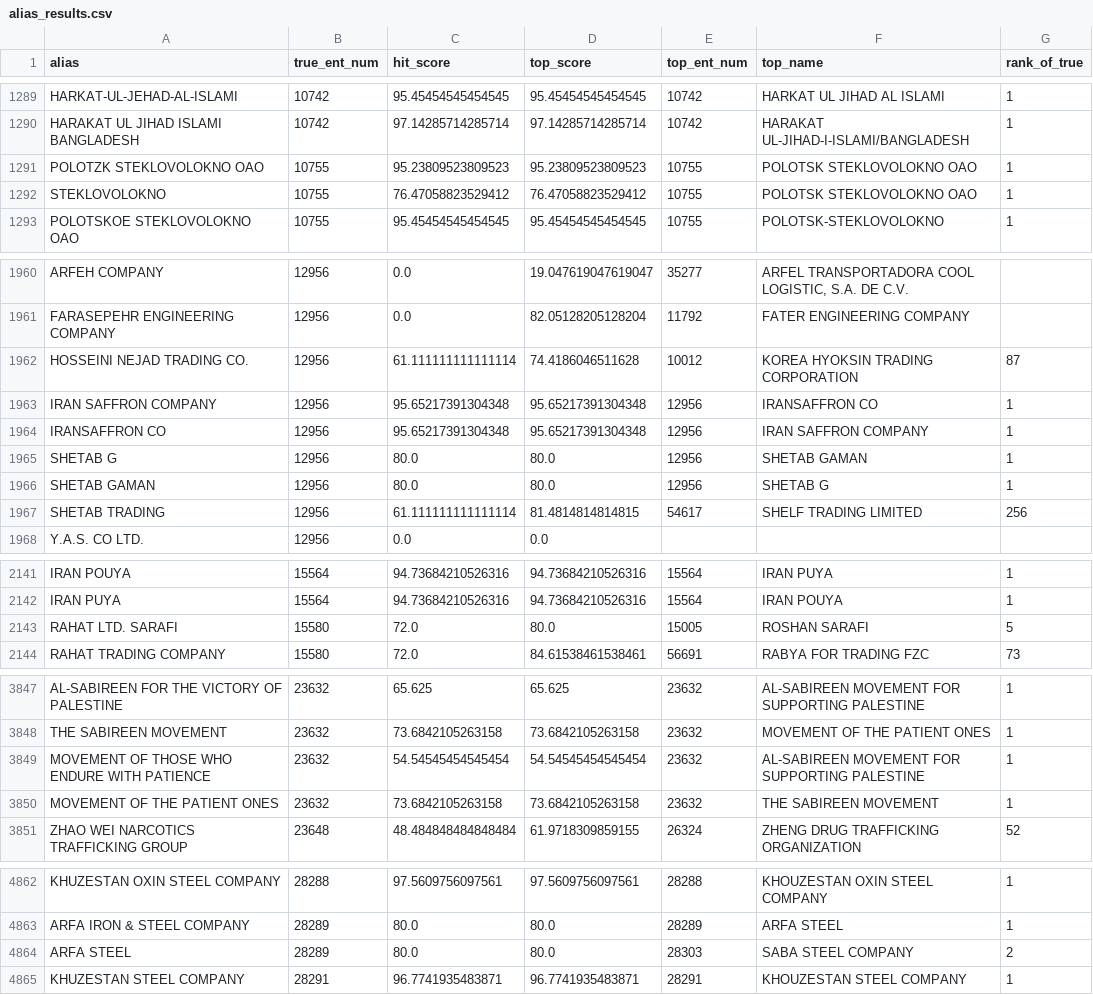
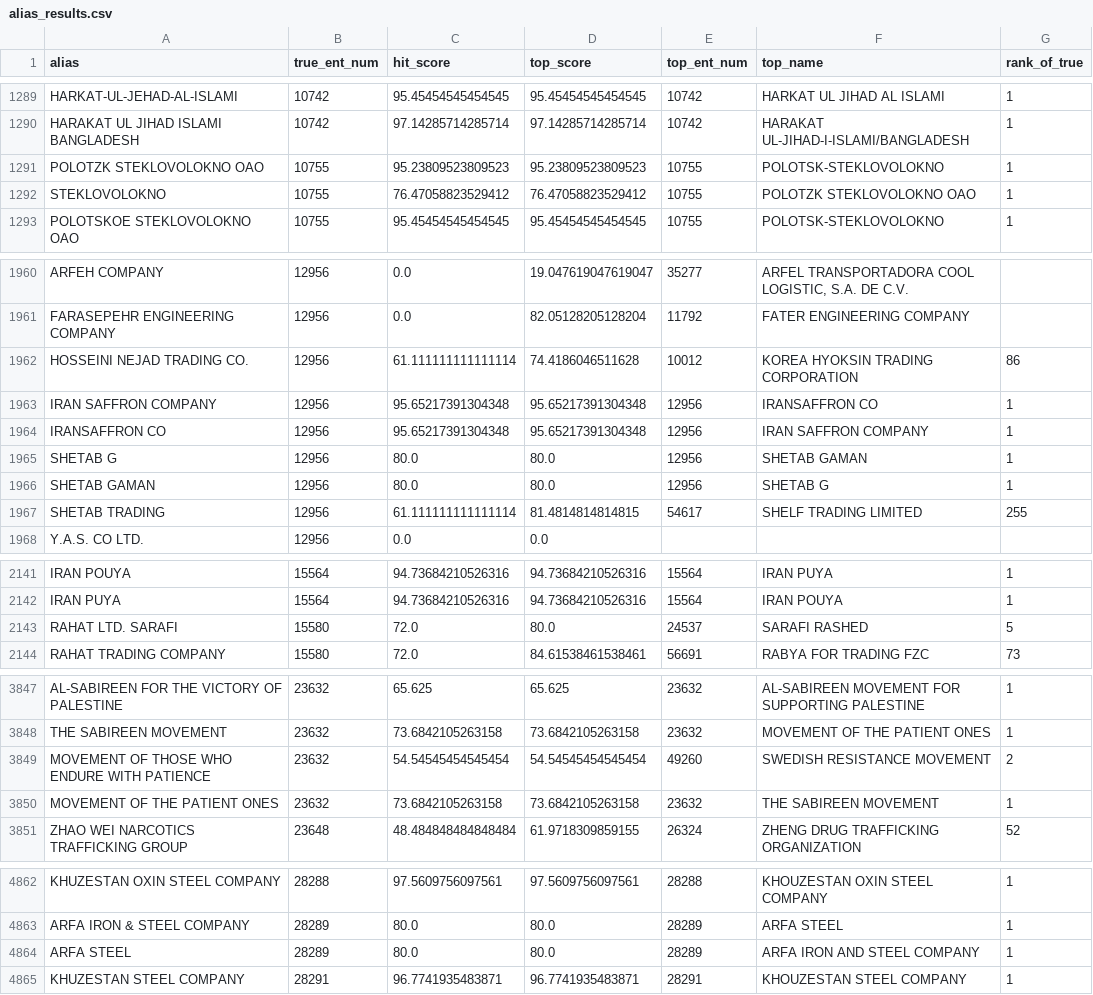
Before and after one commit to harshit-malik-nyu/sanctions-triage, a CSV file: evidence/alias_results.csv, drawn as a sheet; only a part is shown, gaps mark what is left out; the diff covers the shown part only.

```diff
--- a/evidence/alias_results.csv
+++ b/evidence/alias_results.csv
@@ -1290,4 +1290,4 @@ HARKAT-UL-JEHAD-AL-ISLAMI,10742,95.45454545454545,95.45454545454545,10742,HARKAT
 HARAKAT UL JIHAD ISLAMI BANGLADESH,10742,97.14285714285714,97.14285714285714,10742,HARAKAT UL-JIHAD-I-ISLAMI/BANGLADESH,1
-POLOTZK STEKLOVOLOKNO OAO,10755,95.23809523809523,95.23809523809523,10755,POLOTSK STEKLOVOLOKNO OAO,1
-STEKLOVOLOKNO,10755,76.47058823529412,76.47058823529412,10755,POLOTSK STEKLOVOLOKNO OAO,1
+POLOTZK STEKLOVOLOKNO OAO,10755,95.23809523809523,95.23809523809523,10755,POLOTSK-STEKLOVOLOKNO,1
+STEKLOVOLOKNO,10755,76.47058823529412,76.47058823529412,10755,POLOTZK STEKLOVOLOKNO OAO,1
 POLOTSKOE STEKLOVOLOKNO OAO,10755,95.45454545454545,95.45454545454545,10755,POLOTSK-STEKLOVOLOKNO,1
@@ -1961,3 +1961,3 @@ ARFEH COMPANY,12956,0.0,19.047619047619047,35277,"ARFEL TRANSPORTADORA COOL LOGI
 FARASEPEHR ENGINEERING COMPANY,12956,0.0,82.05128205128204,11792,FATER ENGINEERING COMPANY,
-HOSSEINI NEJAD TRADING CO.,12956,61.111111111111114,74.4186046511628,10012,KOREA HYOKSIN TRADING CORPORATION,87
+HOSSEINI NEJAD TRADING CO.,12956,61.111111111111114,74.4186046511628,10012,KOREA HYOKSIN TRADING CORPORATION,86
 IRAN SAFFRON COMPANY,12956,95.65217391304348,95.65217391304348,12956,IRANSAFFRON CO,1
@@ -1966,3 +1966,3 @@ SHETAB G,12956,80.0,80.0,12956,SHETAB GAMAN,1
 SHETAB GAMAN,12956,80.0,80.0,12956,SHETAB G,1
-SHETAB TRADING,12956,61.111111111111114,81.4814814814815,54617,SHELF TRADING LIMITED,256
+SHETAB TRADING,12956,61.111111111111114,81.4814814814815,54617,SHELF TRADING LIMITED,255
 Y.A.S. CO LTD.,12956,0.0,0.0,,,
@@ -2142,3 +2142,3 @@ IRAN POUYA,15564,94.73684210526316,94.73684210526316,15564,IRAN PUYA,1
 IRAN PUYA,15564,94.73684210526316,94.73684210526316,15564,IRAN POUYA,1
-RAHAT LTD. SARAFI,15580,72.0,80.0,15005,ROSHAN SARAFI,5
+RAHAT LTD. SARAFI,15580,72.0,80.0,24537,SARAFI RASHED,5
 RAHAT TRADING COMPANY,15580,72.0,84.61538461538461,56691,RABYA FOR TRADING FZC,73
@@ -3848,3 +3848,3 @@ AL-SABIREEN FOR THE VICTORY OF PALESTINE,23632,65.625,65.625,23632,AL-SABIREEN M
 THE SABIREEN MOVEMENT,23632,73.6842105263158,73.6842105263158,23632,MOVEMENT OF THE PATIENT ONES,1
-MOVEMENT OF THOSE WHO ENDURE WITH PATIENCE,23632,54.54545454545454,54.54545454545454,23632,AL-SABIREEN MOVEMENT FOR SUPPORTING PALESTINE,1
+MOVEMENT OF THOSE WHO ENDURE WITH PATIENCE,23632,54.54545454545454,54.54545454545454,49260,SWEDISH RESISTANCE MOVEMENT,2
 MOVEMENT OF THE PATIENT ONES,23632,73.6842105263158,73.6842105263158,23632,THE SABIREEN MOVEMENT,1
@@ -4863,3 +4863,3 @@ KHUZESTAN OXIN STEEL COMPANY,28288,97.5609756097561,97.5609756097561,28288,KHOUZ
 ARFA IRON & STEEL COMPANY,28289,80.0,80.0,28289,ARFA STEEL,1
-ARFA STEEL,28289,80.0,80.0,28303,SABA STEEL COMPANY,2
+ARFA STEEL,28289,80.0,80.0,28289,ARFA IRON AND STEEL COMPANY,1
 KHUZESTAN STEEL COMPANY,28291,96.7741935483871,96.7741935483871,28291,KHOUZESTAN STEEL COMPANY,1
```
Also changed, not shown: 1 added row, 1 removed row and 97 edited cells elsewhere in this file, evidence/clean_results.csv, 5 other files.
